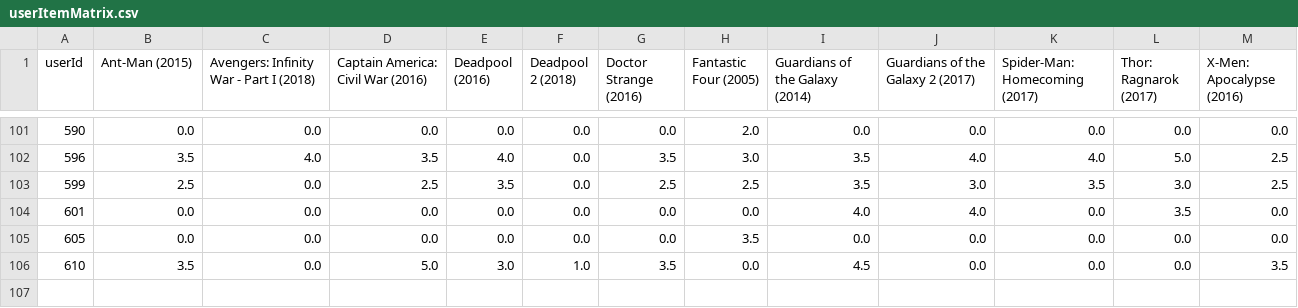
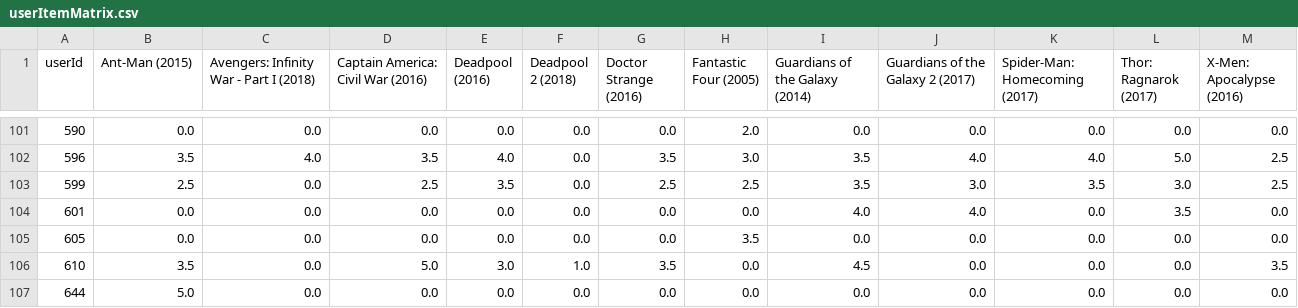
Before and after one commit to helios2k/CPS-842-Movie-Recommender, a CSV file: data/userItemMatrix.csv, drawn as a sheet; only a part is shown, gaps mark what is left out.

Commit message:
Update userItemMatrix.csv

```diff
--- a/data/userItemMatrix.csv
+++ b/data/userItemMatrix.csv
@@ -106 +106,2 @@ userId,Ant-Man (2015),Avengers: Infinity War - Part I (2018),Captain America: Ci
 610,3.5,0.0,5.0,3.0,1.0,3.5,0.0,4.5,0.0,0.0,0.0,3.5
+644,5.0,0.0,0.0,0.0,0.0,0.0,0.0,0.0,0.0,0.0,0.0,0.0
```
